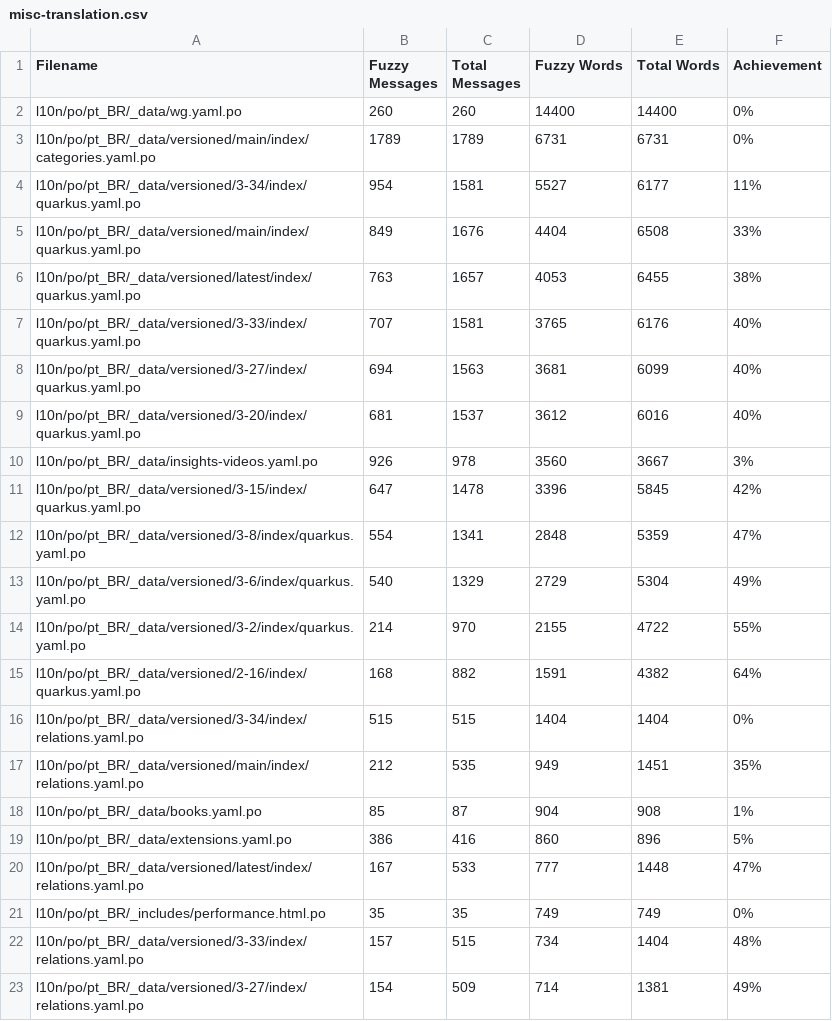
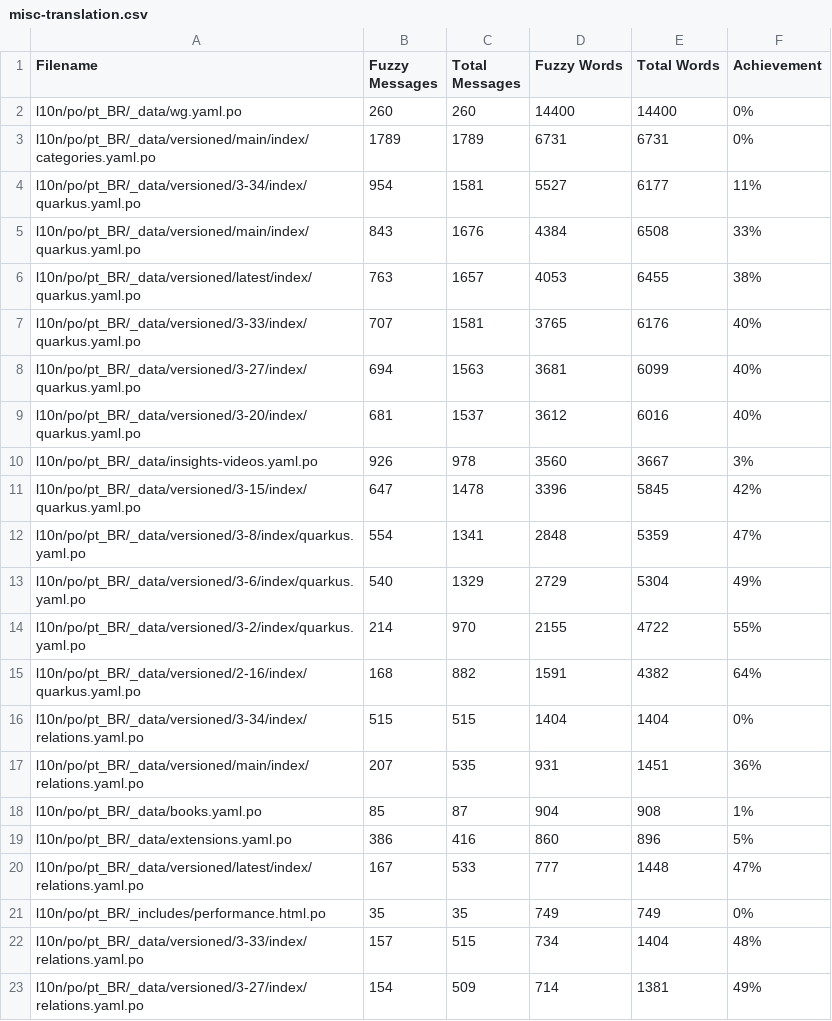
Before and after one commit to Gabrielx47/pt.quarkus.io, a CSV file: l10n/stats/misc-translation.csv, drawn as a sheet; only a part is shown.

```diff
--- a/l10n/stats/misc-translation.csv
+++ b/l10n/stats/misc-translation.csv
@@ -4,3 +4,3 @@ l10n/po/pt_BR/_data/versioned/main/index/categories.yaml.po, 1789, 1789, 6731, 6
 l10n/po/pt_BR/_data/versioned/3-34/index/quarkus.yaml.po, 954, 1581, 5527, 6177, 11%
-l10n/po/pt_BR/_data/versioned/main/index/quarkus.yaml.po, 849, 1676, 4404, 6508, 33%
+l10n/po/pt_BR/_data/versioned/main/index/quarkus.yaml.po, 843, 1676, 4384, 6508, 33%
 l10n/po/pt_BR/_data/versioned/latest/index/quarkus.yaml.po, 763, 1657, 4053, 6455, 38%
@@ -16,3 +16,3 @@ l10n/po/pt_BR/_data/versioned/2-16/index/quarkus.yaml.po, 168, 882, 1591, 4382,
 l10n/po/pt_BR/_data/versioned/3-34/index/relations.yaml.po, 515, 515, 1404, 1404, 0%
-l10n/po/pt_BR/_data/versioned/main/index/relations.yaml.po, 212, 535, 949, 1451, 35%
+l10n/po/pt_BR/_data/versioned/main/index/relations.yaml.po, 207, 535, 931, 1451, 36%
 l10n/po/pt_BR/_data/books.yaml.po, 85, 87, 904, 908, 1%
```
Also changed, not shown: l10n/stats/main-guides-translation.csv.
